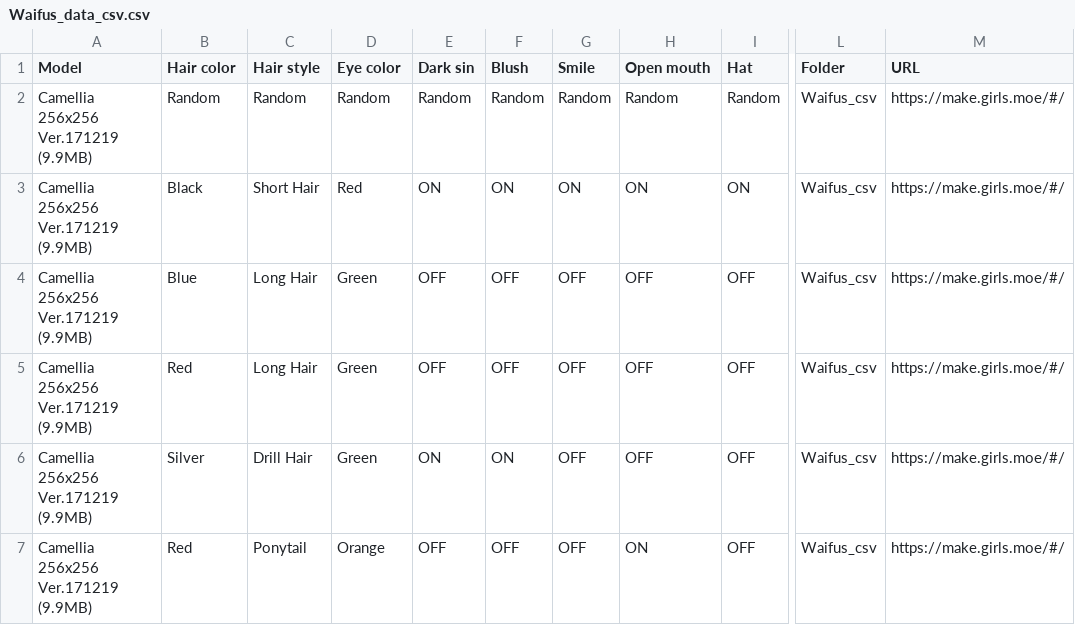
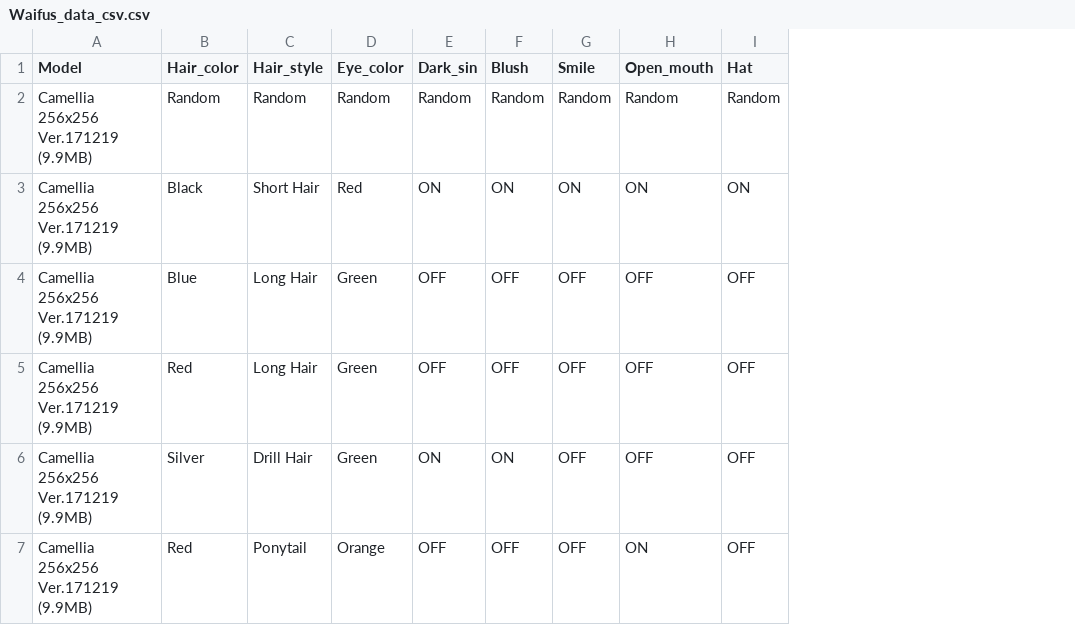
Before and after one commit to DreamnovaCesar/Selenium_MOE_GAN_downloader, a CSV file: app/src/data/Waifus_data_csv.csv, drawn as a sheet; only a part is shown, gaps mark what is left out; the diff names each change by its address in the sheet, - before the commit and + after, or states it on an @@ line.

```diff
--- a/app/src/data/Waifus_data_csv.csv
+++ b/app/src/data/Waifus_data_csv.csv
-column L (Folder), rows 2-7: all Waifus_csv
-column M (URL), rows 2-7: all https://make.girls.moe/#/
-B1: Hair color
+B1: Hair_color
-C1: Hair style
+C1: Hair_style
-D1: Eye color
+D1: Eye_color
-E1: Dark sin
+E1: Dark_sin
-H1: Open mouth
+H1: Open_mouth
```
Also changed, not shown: 12 other files.
